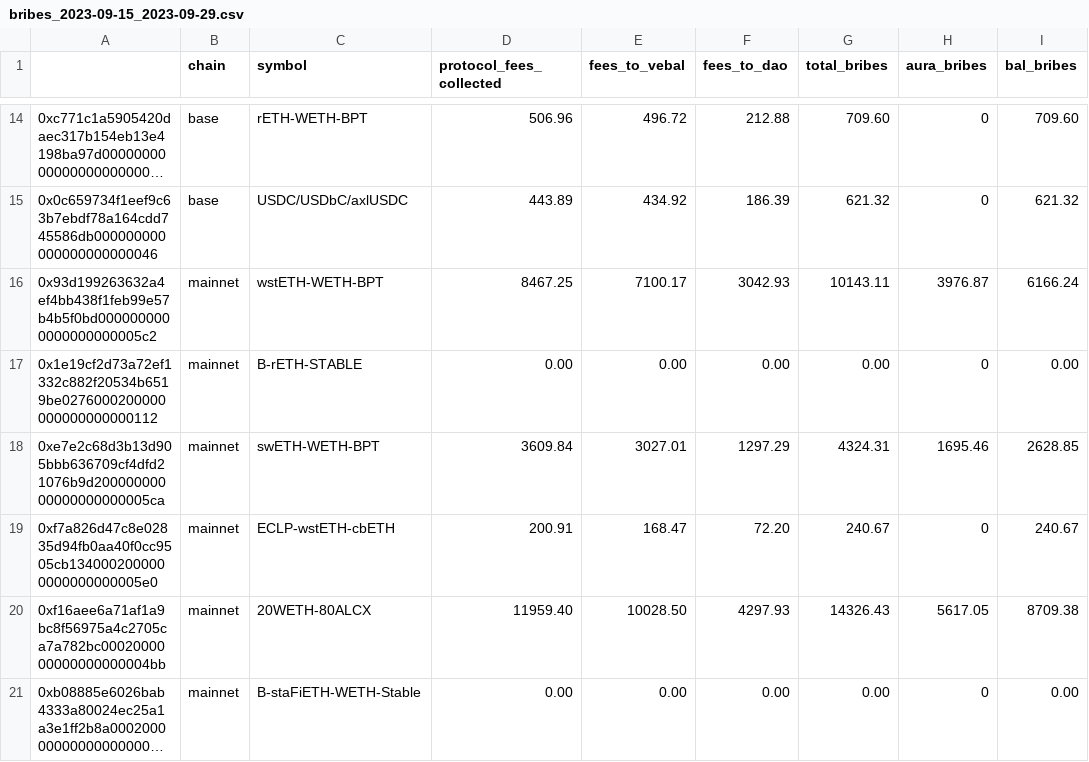
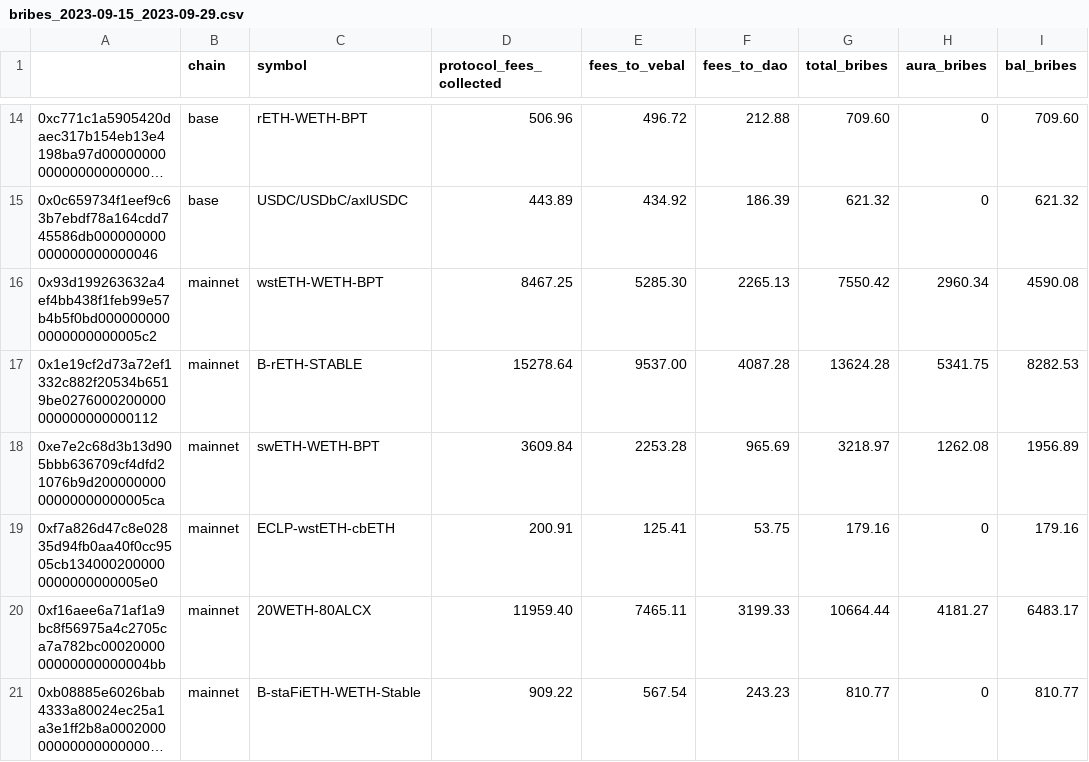
Before and after one commit to BalancerMaxis/data_automation, a CSV file: notebooks/fees_and_bribs/output/bribes_2023-09-15_2023-09-29.csv, drawn as a sheet; only a part is shown, gaps mark what is left out; long unchanged cells end in …; the diff covers the shown part only; the diff names each change by its address in the sheet, - before the commit and + after, or states it on an @@ line.

```diff
--- a/notebooks/fees_and_bribs/output/bribes_2023-09-15_2023-09-29.csv
+++ b/notebooks/fees_and_bribs/output/bribes_2023-09-15_2023-09-29.csv
-E16 (fees_to_vebal): 7100.17
+E16 (fees_to_vebal): 5285.30
-F16 (fees_to_dao): 3042.93
+F16 (fees_to_dao): 2265.13
-G16 (total_bribes): 10143.11
+G16 (total_bribes): 7550.42
-H16 (aura_bribes): 3976.87
+H16 (aura_bribes): 2960.34
-I16 (bal_bribes): 6166.24
+I16 (bal_bribes): 4590.08
-D17 (protocol_fees_collected): 0.00
+D17 (protocol_fees_collected): 15278.64
-E17 (fees_to_vebal): 0.00
+E17 (fees_to_vebal): 9537.00
-F17 (fees_to_dao): 0.00
+F17 (fees_to_dao): 4087.28
-G17 (total_bribes): 0.00
+G17 (total_bribes): 13624.28
-H17 (aura_bribes): 0
+H17 (aura_bribes): 5341.75
-I17 (bal_bribes): 0.00
+I17 (bal_bribes): 8282.53
-E18 (fees_to_vebal): 3027.01
+E18 (fees_to_vebal): 2253.28
-F18 (fees_to_dao): 1297.29
+F18 (fees_to_dao): 965.69
-G18 (total_bribes): 4324.31
+G18 (total_bribes): 3218.97
-H18 (aura_bribes): 1695.46
+H18 (aura_bribes): 1262.08
-I18 (bal_bribes): 2628.85
+I18 (bal_bribes): 1956.89
-E19 (fees_to_vebal): 168.47
+E19 (fees_to_vebal): 125.41
-F19 (fees_to_dao): 72.20
+F19 (fees_to_dao): 53.75
-G19 (total_bribes): 240.67
+G19 (total_bribes): 179.16
-I19 (bal_bribes): 240.67
+I19 (bal_bribes): 179.16
-E20 (fees_to_vebal): 10028.50
+E20 (fees_to_vebal): 7465.11
-F20 (fees_to_dao): 4297.93
+F20 (fees_to_dao): 3199.33
-G20 (total_bribes): 14326.43
+G20 (total_bribes): 10664.44
-H20 (aura_bribes): 5617.05
+H20 (aura_bribes): 4181.27
-I20 (bal_bribes): 8709.38
+I20 (bal_bribes): 6483.17
-D21 (protocol_fees_collected): 0.00
+D21 (protocol_fees_collected): 909.22
-E21 (fees_to_vebal): 0.00
+E21 (fees_to_vebal): 567.54
-F21 (fees_to_dao): 0.00
+F21 (fees_to_dao): 243.23
-G21 (total_bribes): 0.00
+G21 (total_bribes): 810.77
-I21 (bal_bribes): 0.00
+I21 (bal_bribes): 810.77
```
Also changed, not shown: 37 edited cells elsewhere in this file, 1 other file.
